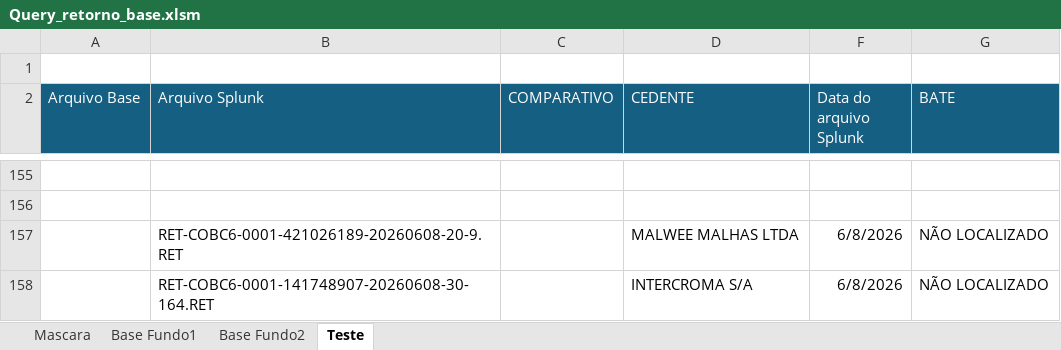
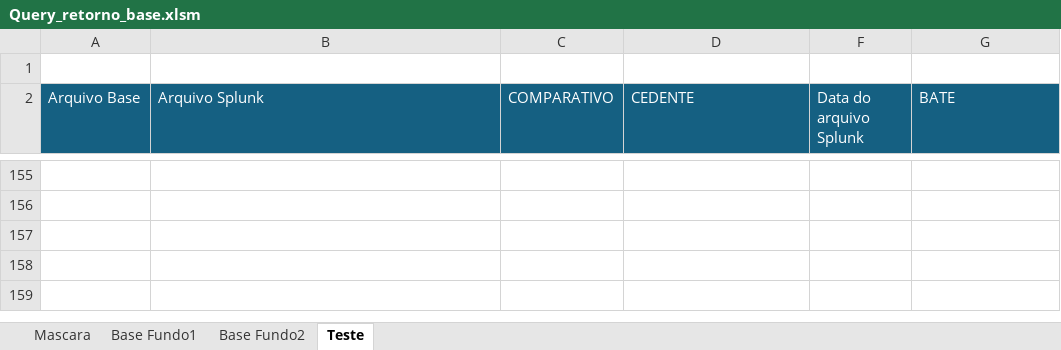
Before and after one commit to KarinaBeilich/Query_Retorno, an Excel workbook: Query_retorno_base.xlsm, sheet Teste, drawn as a sheet; only a part is shown, gaps mark what is left out; values as stored, in another font and other column widths than the file's, no borders; charts and pictures and conditional formats and table styles not drawn; the diff names each change by its address in the sheet, - before the commit and + after, or states it on an @@ line.

Commit message:
QueryRetorno

```diff
--- a/Query_retorno_base.xlsm (sheet Teste)
+++ b/Query_retorno_base.xlsm (sheet Teste)
-row 157:  | RET-COBC6-0001-421026189-20260608-20-9.RET |  | MALWEE MALHAS LTDA | 6/8/2026 | NÃO LOCALIZADO
+row 157: (empty)
-row 158:  | RET-COBC6-0001-141748907-20260608-30-164.RET |  | INTERCROMA S/A | 6/8/2026 | NÃO LOCALIZADO
+row 158: (empty)
```
Also changed, not shown: hidden cells, charts or pictures.
